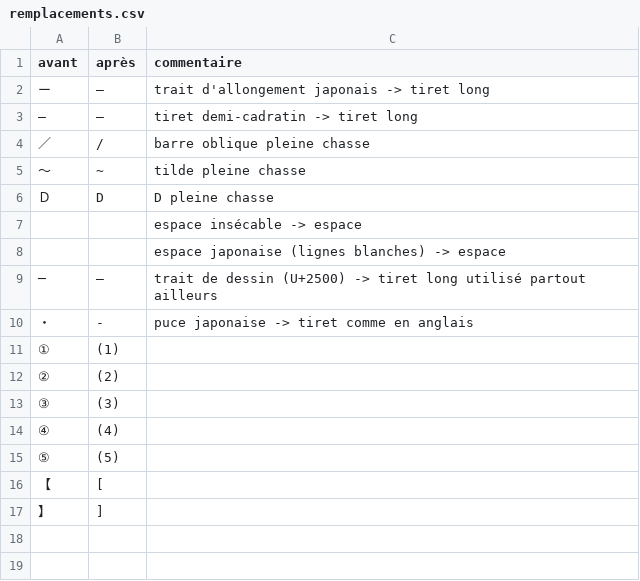
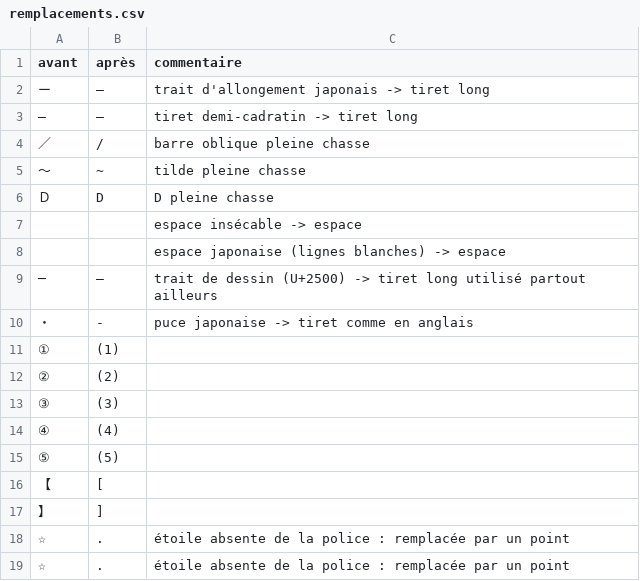
Before and after one commit to requinDr/mahoyo-insert-french, a CSV file: sources/remplacements.csv, drawn as a sheet; the diff names each change by its address in the sheet, - before the commit and + after, or states it on an @@ line.

```diff
--- a/sources/remplacements.csv
+++ b/sources/remplacements.csv
+row 18: ☆ | . | étoile absente de la police : remplacée par un point
+row 19: ☆ | . | étoile absente de la police : remplacée par un point
```
Also changed, not shown: sources/lignes_modifiees.csv, 8 other files.
